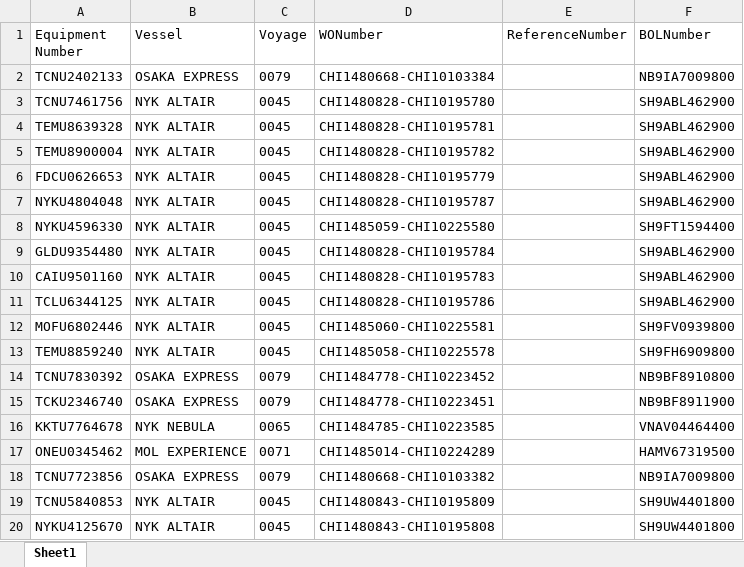
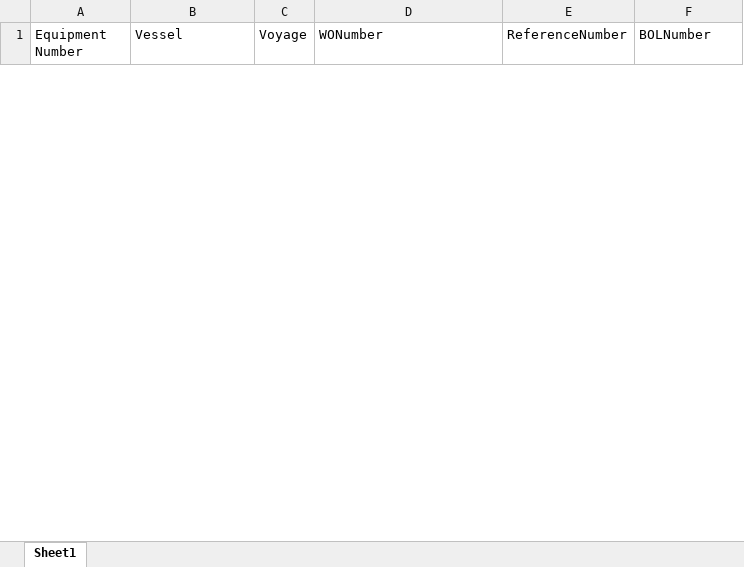
Before and after one commit to pvanausdeln/PortTerminalScraping, an Excel workbook: WBCTLA/Test.xlsx, sheet Sheet1, drawn as a sheet; only a part is shown; values as stored, in another font and other column widths than the file's, no borders; removed rows and columns are numbered as before the commit, all else as after; the diff covers the shown part only; the diff names each change by its address in the sheet, - before the commit and + after, or states it on an @@ line.

Commit message:
changes to WBCTLA

```diff
--- a/WBCTLA/Test.xlsx (sheet Sheet1)
+++ b/WBCTLA/Test.xlsx (sheet Sheet1)
-row 2: TCNU2402133 | OSAKA EXPRESS | 0079 | CHI1480668-CHI10103384 |  | NB9IA7009800
-row 3: TCNU7461756 | NYK ALTAIR | 0045 | CHI1480828-CHI10195780 |  | SH9ABL462900
-row 4: TEMU8639328 | NYK ALTAIR | 0045 | CHI1480828-CHI10195781 |  | SH9ABL462900
-row 5: TEMU8900004 | NYK ALTAIR | 0045 | CHI1480828-CHI10195782 |  | SH9ABL462900
-row 6: FDCU0626653 | NYK ALTAIR | 0045 | CHI1480828-CHI10195779 |  | SH9ABL462900
-row 7: NYKU4804048 | NYK ALTAIR | 0045 | CHI1480828-CHI10195787 |  | SH9ABL462900
-row 8: NYKU4596330 | NYK ALTAIR | 0045 | CHI1485059-CHI10225580 |  | SH9FT1594400
-row 9: GLDU9354480 | NYK ALTAIR | 0045 | CHI1480828-CHI10195784 |  | SH9ABL462900
-row 10: CAIU9501160 | NYK ALTAIR | 0045 | CHI1480828-CHI10195783 |  | SH9ABL462900
-row 11: TCLU6344125 | NYK ALTAIR | 0045 | CHI1480828-CHI10195786 |  | SH9ABL462900
-row 12: MOFU6802446 | NYK ALTAIR | 0045 | CHI1485060-CHI10225581 |  | SH9FV0939800
-row 13: TEMU8859240 | NYK ALTAIR | 0045 | CHI1485058-CHI10225578 |  | SH9FH6909800
-row 14: TCNU7830392 | OSAKA EXPRESS | 0079 | CHI1484778-CHI10223452 |  | NB9BF8910800
-row 15: TCKU2346740 | OSAKA EXPRESS | 0079 | CHI1484778-CHI10223451 |  | NB9BF8911900
-row 16: KKTU7764678 | NYK NEBULA | 0065 | CHI1484785-CHI10223585 |  | VNAV04464400
-row 17: ONEU0345462 | MOL EXPERIENCE | 0071 | CHI1485014-CHI10224289 |  | HAMV67319500
-row 18: TCNU7723856 | OSAKA EXPRESS | 0079 | CHI1480668-CHI10103382 |  | NB9IA7009800
-row 19: TCNU5840853 | NYK ALTAIR | 0045 | CHI1480843-CHI10195809 |  | SH9UW4401800
-row 20: NYKU4125670 | NYK ALTAIR | 0045 | CHI1480843-CHI10195808 |  | SH9UW4401800
```
Also changed, not shown: 10 added rows and 85 removed rows elsewhere in this sheet, 1 other file.
